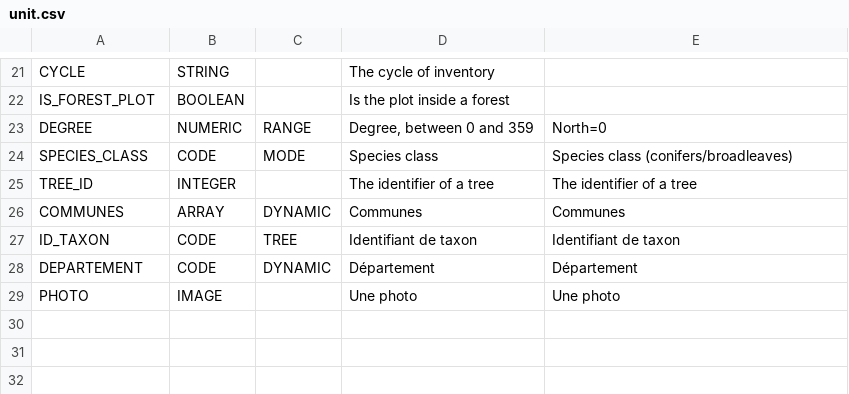
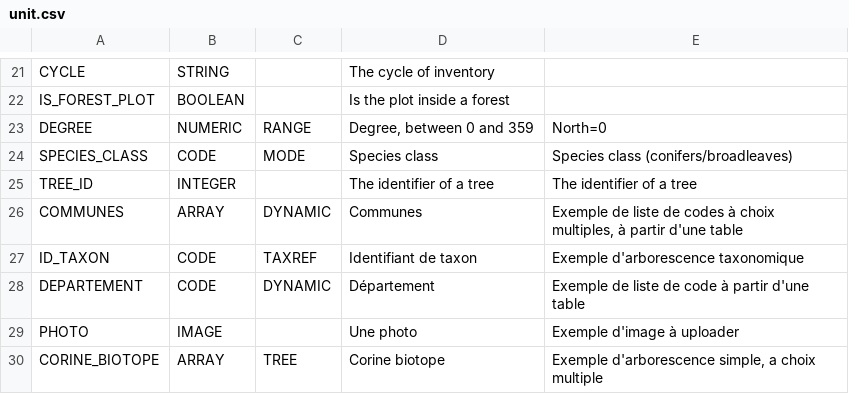
Before and after one commit to IGNF/ogam, a CSV file: Bases SQL/Metadata/unit.csv, drawn as a sheet; only a part is shown, gaps mark what is left out.

Commit message:
OGAM-320 : Jeux de données de test : Ajouter TAXREF

```diff
--- a/Bases SQL/Metadata/unit.csv
+++ b/Bases SQL/Metadata/unit.csv
@@ -25,5 +25,6 @@ SPECIES_CLASS;CODE;MODE;Species class;Species class (conifers/broadleaves)
 TREE_ID;INTEGER;;The identifier of a tree;The identifier of a tree
-COMMUNES;ARRAY;DYNAMIC;Communes;Communes
-ID_TAXON;CODE;TREE;Identifiant de taxon;Identifiant de taxon
-DEPARTEMENT;CODE;DYNAMIC;Département;Département
-PHOTO;IMAGE;;Une photo;Une photo
+COMMUNES;ARRAY;DYNAMIC;Communes;Exemple de liste de codes à choix multiples, à partir d'une table
+ID_TAXON;CODE;TAXREF;Identifiant de taxon;Exemple d'arborescence taxonomique
+DEPARTEMENT;CODE;DYNAMIC;Département;Exemple de liste de code à partir d'une table
+PHOTO;IMAGE;;Une photo;Exemple d'image à uploader
+CORINE_BIOTOPE;ARRAY;TREE;Corine biotope;Exemple d'arborescence simple, a choix multiple
```
Also changed, not shown: Bases SQL/Metadata/field_mapping.csv, Bases SQL/Metadata/file_field.csv, 10 other files.
